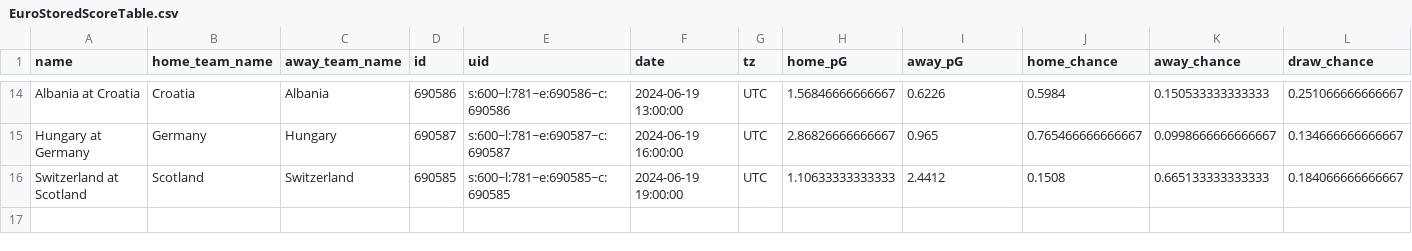
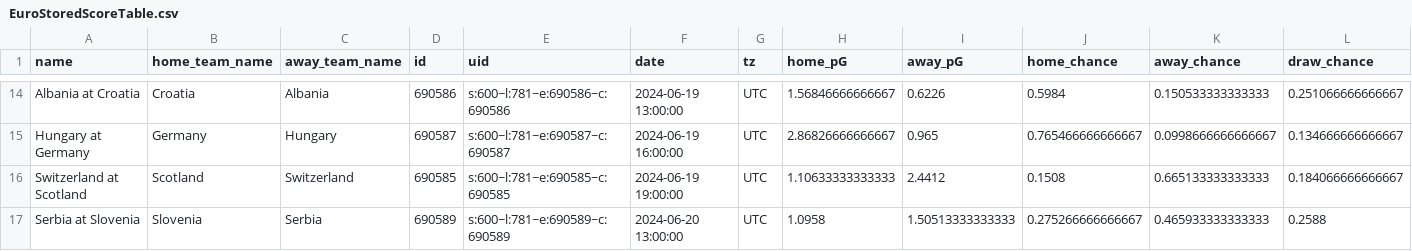
Before and after one commit to zecellomaster/tprdatarepo, a CSV file: 2024 Euro/EuroStoredScoreTable.csv, drawn as a sheet; only a part is shown, gaps mark what is left out; rows hold the shown columns only; the diff names each change by its address in the sheet, - before the commit and + after, or states it on an @@ line.

```diff
--- a/2024 Euro/EuroStoredScoreTable.csv
+++ b/2024 Euro/EuroStoredScoreTable.csv
+row 17: Serbia at Slovenia | Slovenia | Serbia | 690589 | s:600~l:781~e:690589~c:690589 | 2024-06-20 13:00:00 | UTC | 1.0958 | 1.50513333333333 | 0.275266666666667 | 0.465933333333333 | 0.2588
```
Also changed, not shown: 2024 Euro/EuroRefinedScoreTable.csv, 2024 Euro/EuroTournamentOdds.csv, 4 other files.
